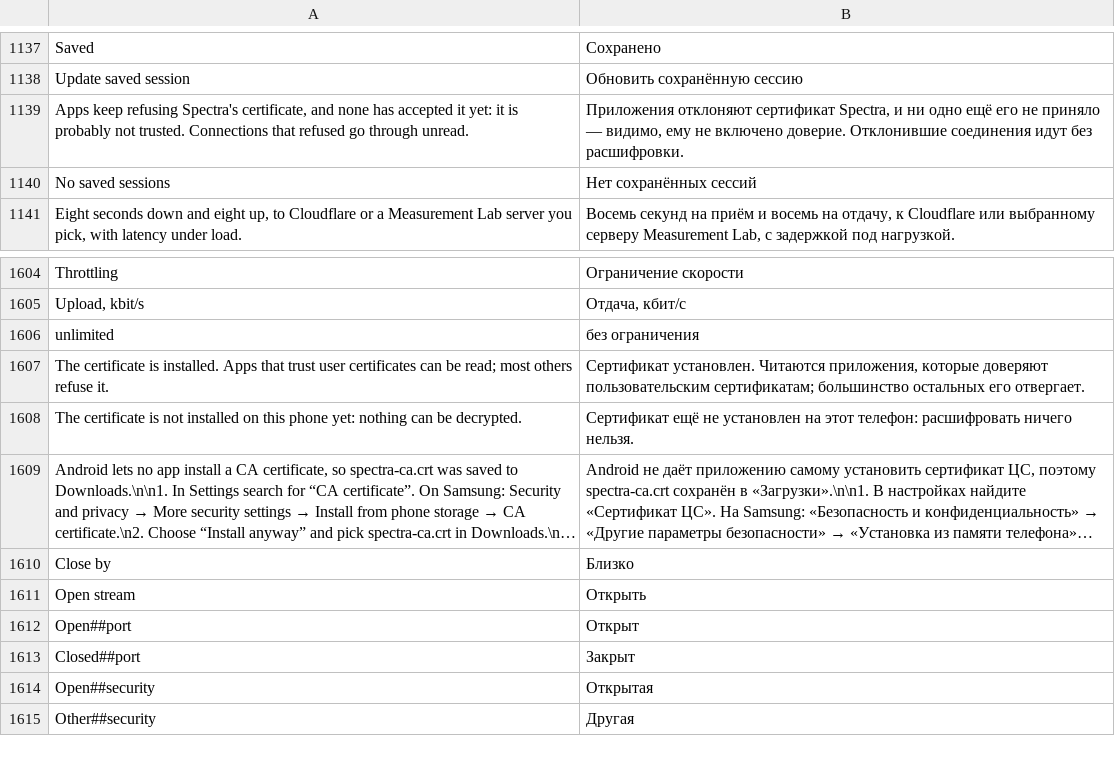
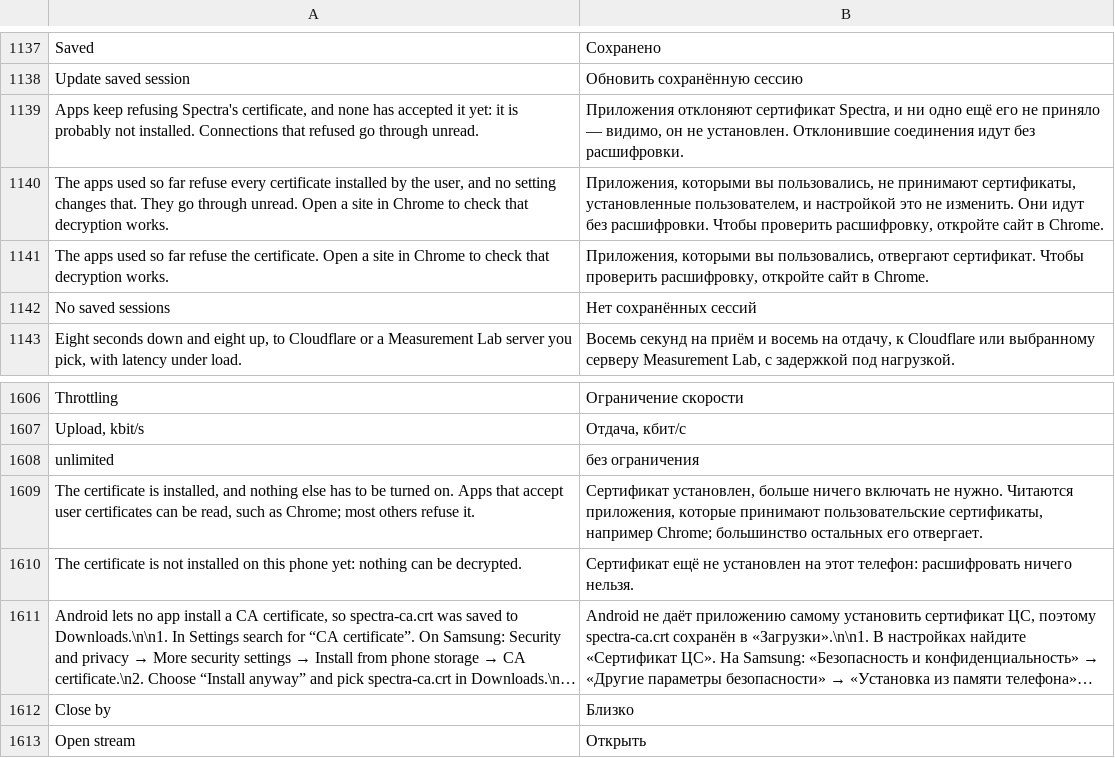
Before and after one commit to CattivoLe/Spectra, a TSV file: android/app/src/main/resources/spectra/strings-ru.tsv, drawn as a sheet; only a part is shown, gaps mark what is left out; the shorter side is filled out with more unchanged rows; long unchanged cells end in ….

```diff
--- a/android/app/src/main/resources/spectra/strings-ru.tsv
+++ b/android/app/src/main/resources/spectra/strings-ru.tsv
@@ -1138,3 +1138,5 @@ Saved	Сохранено
 Update saved session	Обновить сохранённую сессию
-Apps keep refusing Spectra's certificate, and none has accepted it yet: it is probably not trusted. Connections that refused go through unread.	Приложения отклоняют сертификат Spectra, и ни одно ещё его не приняло — видимо, ему не включено доверие. Отклонившие соединения идут без расшифровки.
+Apps keep refusing Spectra's certificate, and none has accepted it yet: it is probably not installed. Connections that refused go through unread.	Приложения отклоняют сертификат Spectra, и ни одно ещё его не приняло — видимо, он не установлен. Отклонившие соединения идут без расшифровки.
+The apps used so far refuse every certificate installed by the user, and no setting changes that. They go through unread. Open a site in Chrome to check that decryption works.	Приложения, которыми вы пользовались, не принимают сертификаты, установленные пользователем, и настройкой это не изменить. Они идут без расшифровки. Чтобы проверить расшифровку, откройте сайт в Chrome.
+The apps used so far refuse the certificate. Open a site in Chrome to check that decryption works.	Приложения, которыми вы пользовались, отвергают сертификат. Чтобы проверить расшифровку, откройте сайт в Chrome.
 No saved sessions	Нет сохранённых сессий
@@ -1606,3 +1608,3 @@ Upload, kbit/s	Отдача, кбит/с
 unlimited	без ограничения
-The certificate is installed. Apps that trust user certificates can be read; most others refuse it.	Сертификат установлен. Читаются приложения, которые доверяют пользовательским сертификатам; большинство остальных его отвергает.
+The certificate is installed, and nothing else has to be turned on. Apps that accept user certificates can be read, such as Chrome; most others refuse it.	Сертификат установлен, больше ничего включать не нужно. Читаются приложения, которые принимают пользовательские сертификаты, например Chrome; большинство остальных его отвергает.
 The certificate is not installed on this phone yet: nothing can be decrypted.	Сертификат ещё не установлен на этот телефон: расшифровать ничего нельзя.
```
Also changed, not shown: 13 other files.
